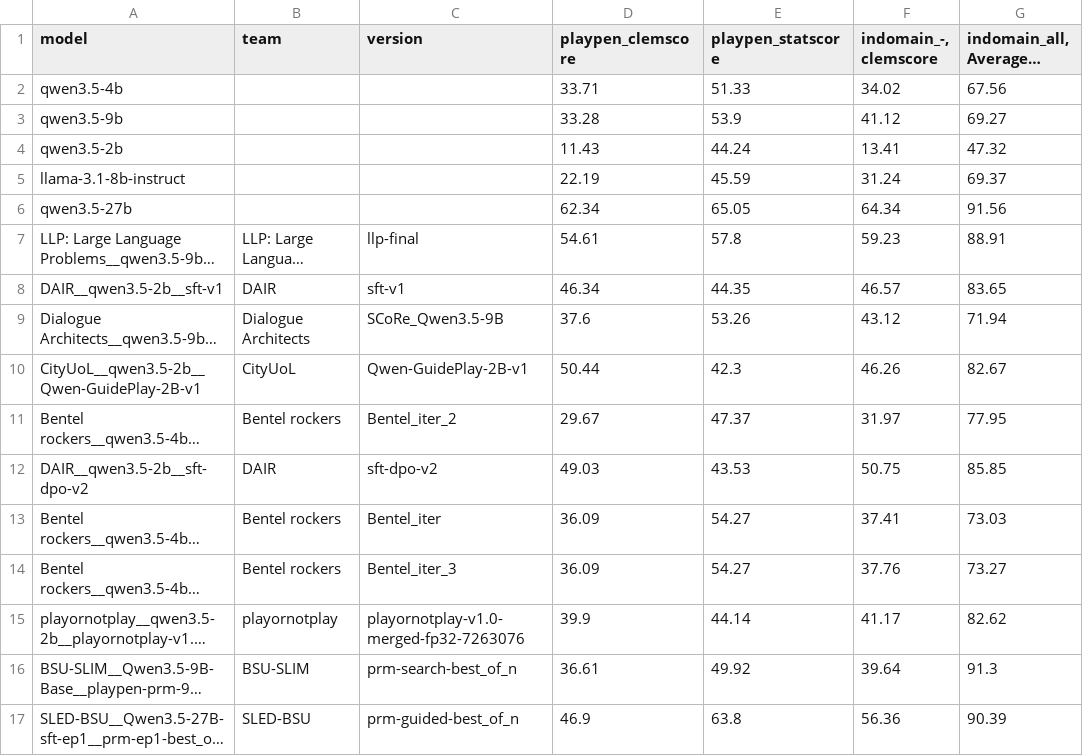
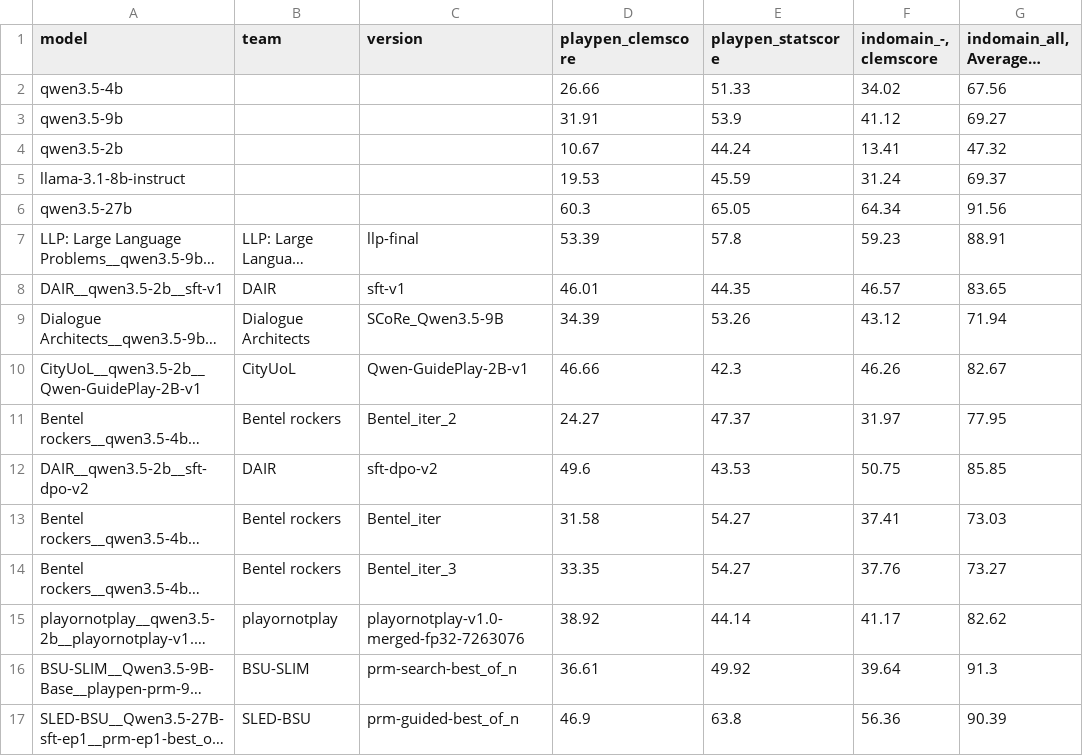
Before and after one commit to lm-playpen/lm-playschool-2026-final-results, a CSV file: summaries/summary.csv, drawn as a sheet; only a part is shown; long unchanged cells end in …; the diff names each change by its address in the sheet, - before the commit and + after, or states it on an @@ line.

Commit message:
update summary

```diff
--- a/summaries/summary.csv
+++ b/summaries/summary.csv
-D2 (playpen_clemscore): 33.71
+D2 (playpen_clemscore): 26.66
-D3 (playpen_clemscore): 33.28
+D3 (playpen_clemscore): 31.91
-D4 (playpen_clemscore): 11.43
+D4 (playpen_clemscore): 10.67
-D5 (playpen_clemscore): 22.19
+D5 (playpen_clemscore): 19.53
-D6 (playpen_clemscore): 62.34
+D6 (playpen_clemscore): 60.3
-D7 (playpen_clemscore): 54.61
+D7 (playpen_clemscore): 53.39
-D8 (playpen_clemscore): 46.34
+D8 (playpen_clemscore): 46.01
-D9 (playpen_clemscore): 37.6
+D9 (playpen_clemscore): 34.39
-D10 (playpen_clemscore): 50.44
+D10 (playpen_clemscore): 46.66
-D11 (playpen_clemscore): 29.67
+D11 (playpen_clemscore): 24.27
-D12 (playpen_clemscore): 49.03
+D12 (playpen_clemscore): 49.6
-D13 (playpen_clemscore): 36.09
+D13 (playpen_clemscore): 31.58
-D14 (playpen_clemscore): 36.09
+D14 (playpen_clemscore): 33.35
-D15 (playpen_clemscore): 39.9
+D15 (playpen_clemscore): 38.92
```
